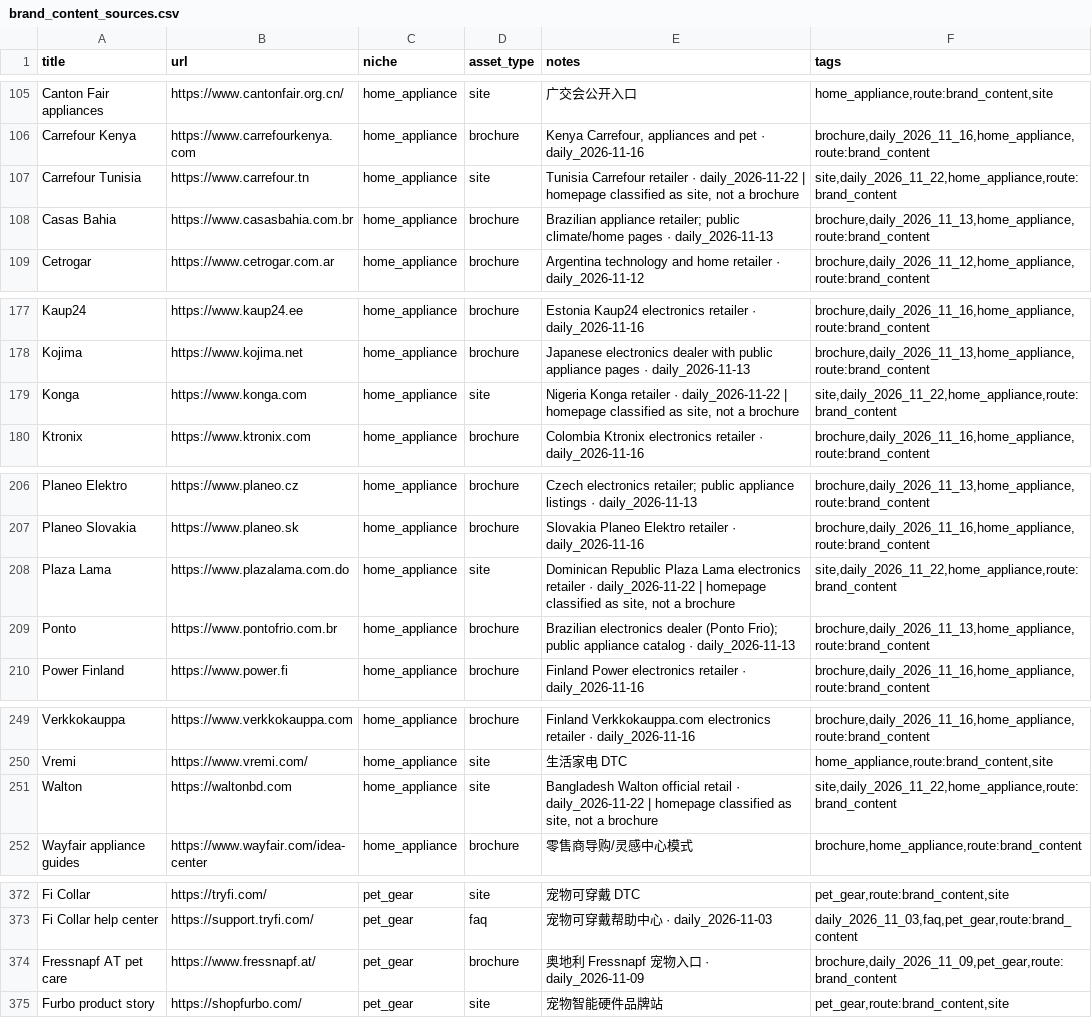
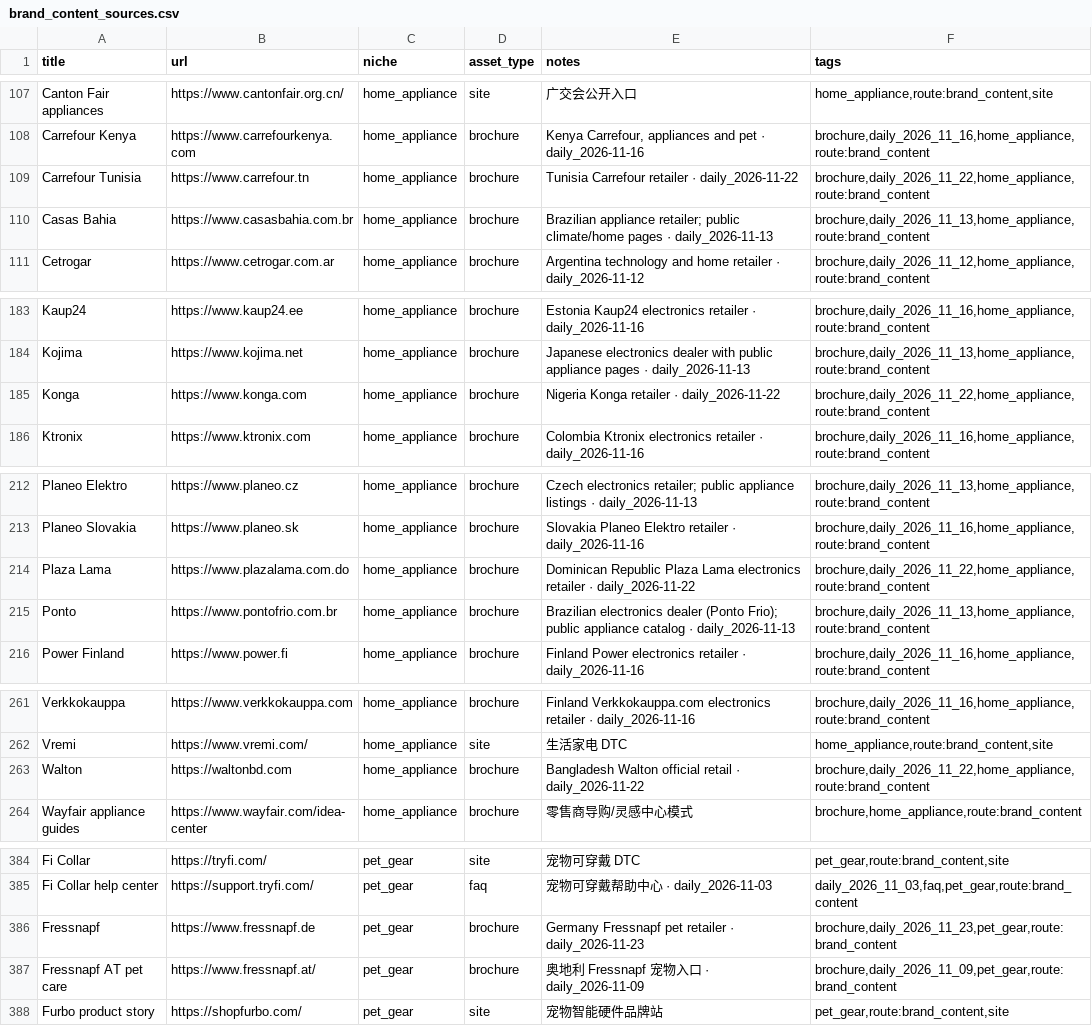
Before and after one commit to yizhiqianbi/gtm-creator-hub, a CSV file: data/brand_content_sources.csv, drawn as a sheet; only a part is shown, gaps mark what is left out; the diff covers the shown part only.

```diff
--- a/data/brand_content_sources.csv
+++ b/data/brand_content_sources.csv
@@ -106,3 +108,3 @@ Canton Fair appliances,https://www.cantonfair.org.cn/,home_appliance,site,广交
 Carrefour Kenya,https://www.carrefourkenya.com,home_appliance,brochure,"Kenya Carrefour, appliances and pet · daily_2026-11-16","brochure,daily_2026_11_16,home_appliance,route:brand_content"
-Carrefour Tunisia,https://www.carrefour.tn,home_appliance,site,"Tunisia Carrefour retailer · daily_2026-11-22 | homepage classified as site, not a brochure","site,daily_2026_11_22,home_appliance,route:brand_content"
+Carrefour Tunisia,https://www.carrefour.tn,home_appliance,brochure,Tunisia Carrefour retailer · daily_2026-11-22,"brochure,daily_2026_11_22,home_appliance,route:brand_content"
 Casas Bahia,https://www.casasbahia.com.br,home_appliance,brochure,Brazilian appliance retailer; public climate/home pages · daily_2026-11-13,"brochure,daily_2026_11_13,home_appliance,route:brand_content"
@@ -178,3 +184,3 @@ Kaup24,https://www.kaup24.ee,home_appliance,brochure,Estonia Kaup24 electronics
 Kojima,https://www.kojima.net,home_appliance,brochure,Japanese electronics dealer with public appliance pages · daily_2026-11-13,"brochure,daily_2026_11_13,home_appliance,route:brand_content"
-Konga,https://www.konga.com,home_appliance,site,"Nigeria Konga retailer · daily_2026-11-22 | homepage classified as site, not a brochure","site,daily_2026_11_22,home_appliance,route:brand_content"
+Konga,https://www.konga.com,home_appliance,brochure,Nigeria Konga retailer · daily_2026-11-22,"brochure,daily_2026_11_22,home_appliance,route:brand_content"
 Ktronix,https://www.ktronix.com,home_appliance,brochure,Colombia Ktronix electronics retailer · daily_2026-11-16,"brochure,daily_2026_11_16,home_appliance,route:brand_content"
@@ -207,3 +213,3 @@ Planeo Elektro,https://www.planeo.cz,home_appliance,brochure,Czech electronics r
 Planeo Slovakia,https://www.planeo.sk,home_appliance,brochure,Slovakia Planeo Elektro retailer · daily_2026-11-16,"brochure,daily_2026_11_16,home_appliance,route:brand_content"
-Plaza Lama,https://www.plazalama.com.do,home_appliance,site,"Dominican Republic Plaza Lama electronics retailer · daily_2026-11-22 | homepage classified as site, not a brochure","site,daily_2026_11_22,home_appliance,route:brand_content"
+Plaza Lama,https://www.plazalama.com.do,home_appliance,brochure,Dominican Republic Plaza Lama electronics retailer · daily_2026-11-22,"brochure,daily_2026_11_22,home_appliance,route:brand_content"
 Ponto,https://www.pontofrio.com.br,home_appliance,brochure,Brazilian electronics dealer (Ponto Frio); public appliance catalog · daily_2026-11-13,"brochure,daily_2026_11_13,home_appliance,route:brand_content"
@@ -250,3 +262,3 @@ Verkkokauppa,https://www.verkkokauppa.com,home_appliance,brochure,Finland Verkko
 Vremi,https://www.vremi.com/,home_appliance,site,生活家电 DTC,"home_appliance,route:brand_content,site"
-Walton,https://waltonbd.com,home_appliance,site,"Bangladesh Walton official retail · daily_2026-11-22 | homepage classified as site, not a brochure","site,daily_2026_11_22,home_appliance,route:brand_content"
+Walton,https://waltonbd.com,home_appliance,brochure,Bangladesh Walton official retail · daily_2026-11-22,"brochure,daily_2026_11_22,home_appliance,route:brand_content"
 Wayfair appliance guides,https://www.wayfair.com/idea-center,home_appliance,brochure,零售商导购/灵感中心模式,"brochure,home_appliance,route:brand_content"
@@ -373,2 +385,3 @@ Fi Collar,https://tryfi.com/,pet_gear,site,宠物可穿戴 DTC,"pet_gear,route:b
 Fi Collar help center,https://support.tryfi.com/,pet_gear,faq,宠物可穿戴帮助中心 · daily_2026-11-03,"daily_2026_11_03,faq,pet_gear,route:brand_content"
+Fressnapf,https://www.fressnapf.de,pet_gear,brochure,Germany Fressnapf pet retailer · daily_2026-11-23,"brochure,daily_2026_11_23,pet_gear,route:brand_content"
 Fressnapf AT pet care,https://www.fressnapf.at/,pet_gear,brochure,奥地利 Fressnapf 宠物入口 · daily_2026-11-09,"brochure,daily_2026_11_09,pet_gear,route:brand_content"
```
Also changed, not shown: 12 added rows and 24 edited cells elsewhere in this file, data/channels.csv, 7 other files.
